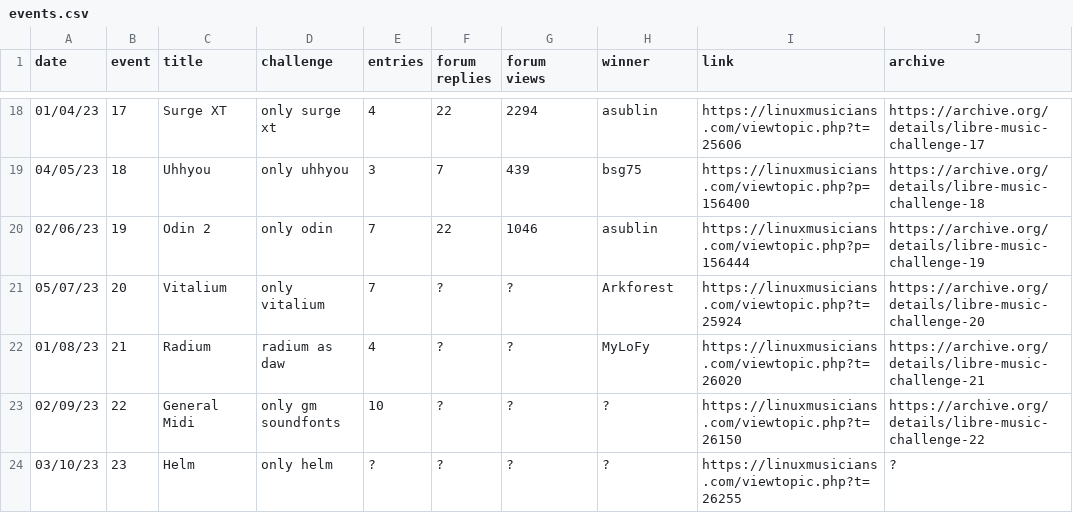
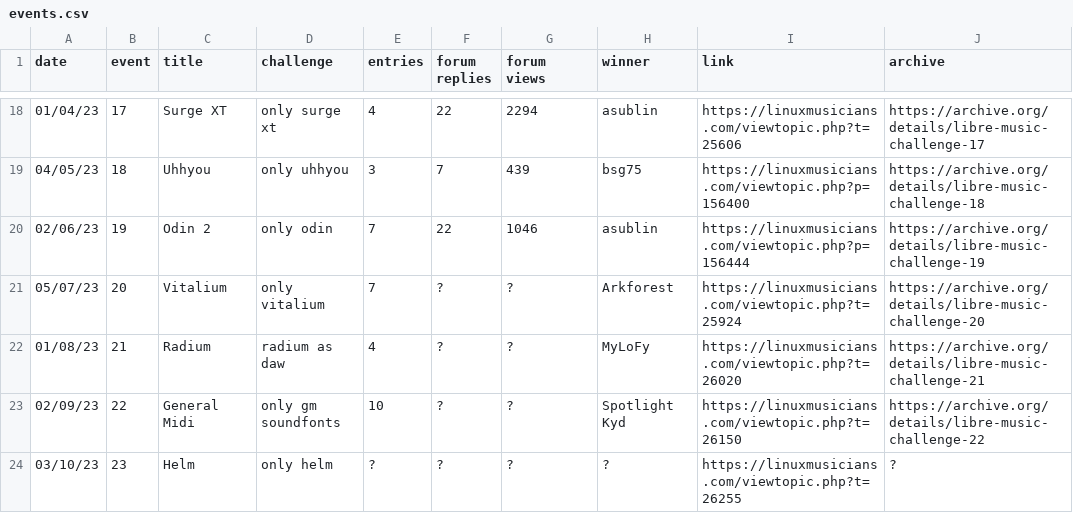
Before and after one commit to nyxkn/libre-music-challenge, a CSV file: data/events.csv, drawn as a sheet; only a part is shown, gaps mark what is left out; the diff names each change by its address in the sheet, - before the commit and + after, or states it on an @@ line.

Commit message:
events

```diff
--- a/data/events.csv
+++ b/data/events.csv
-H23 (winner): ?
+H23 (winner): Spotlight Kyd
```
